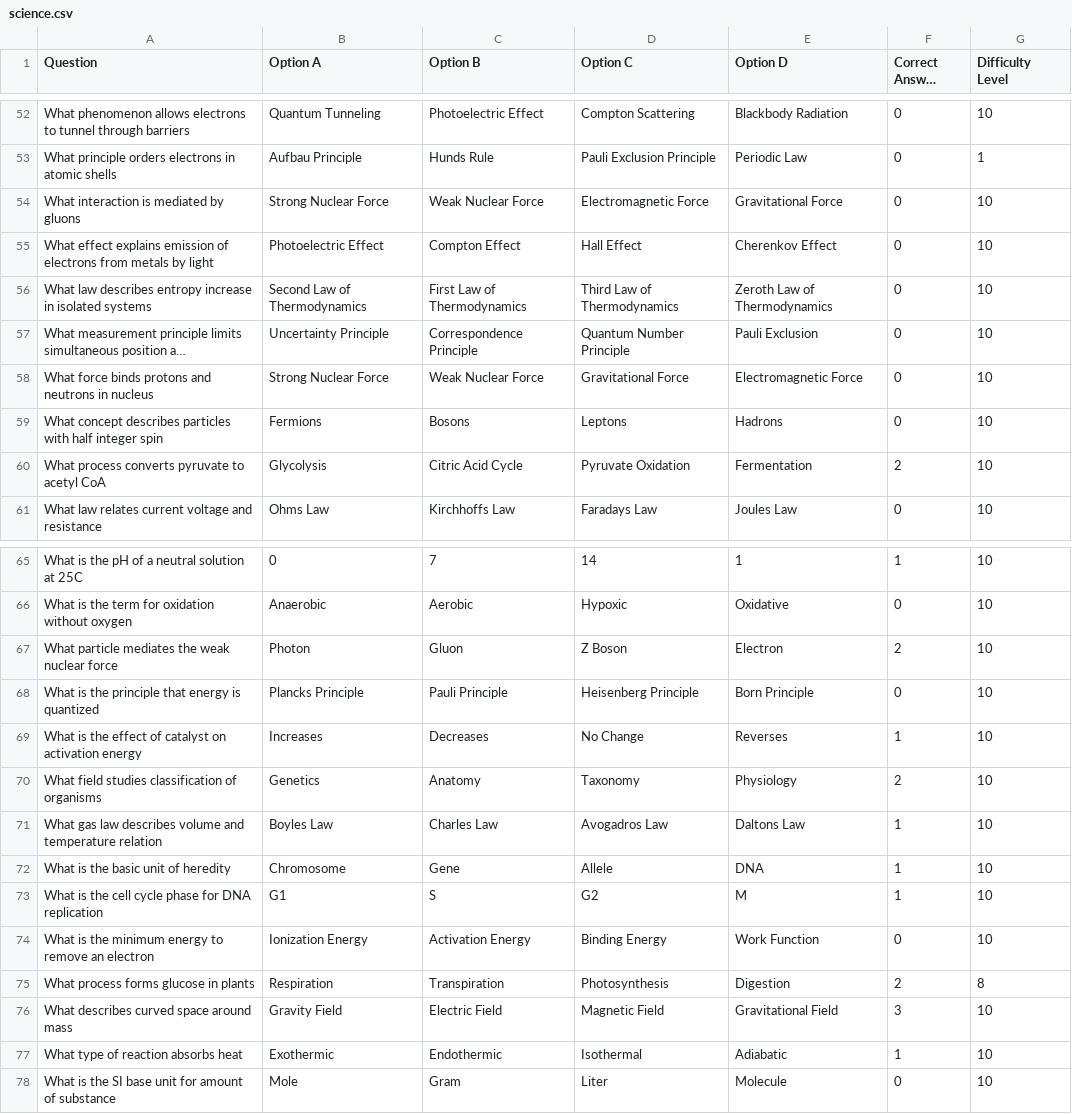
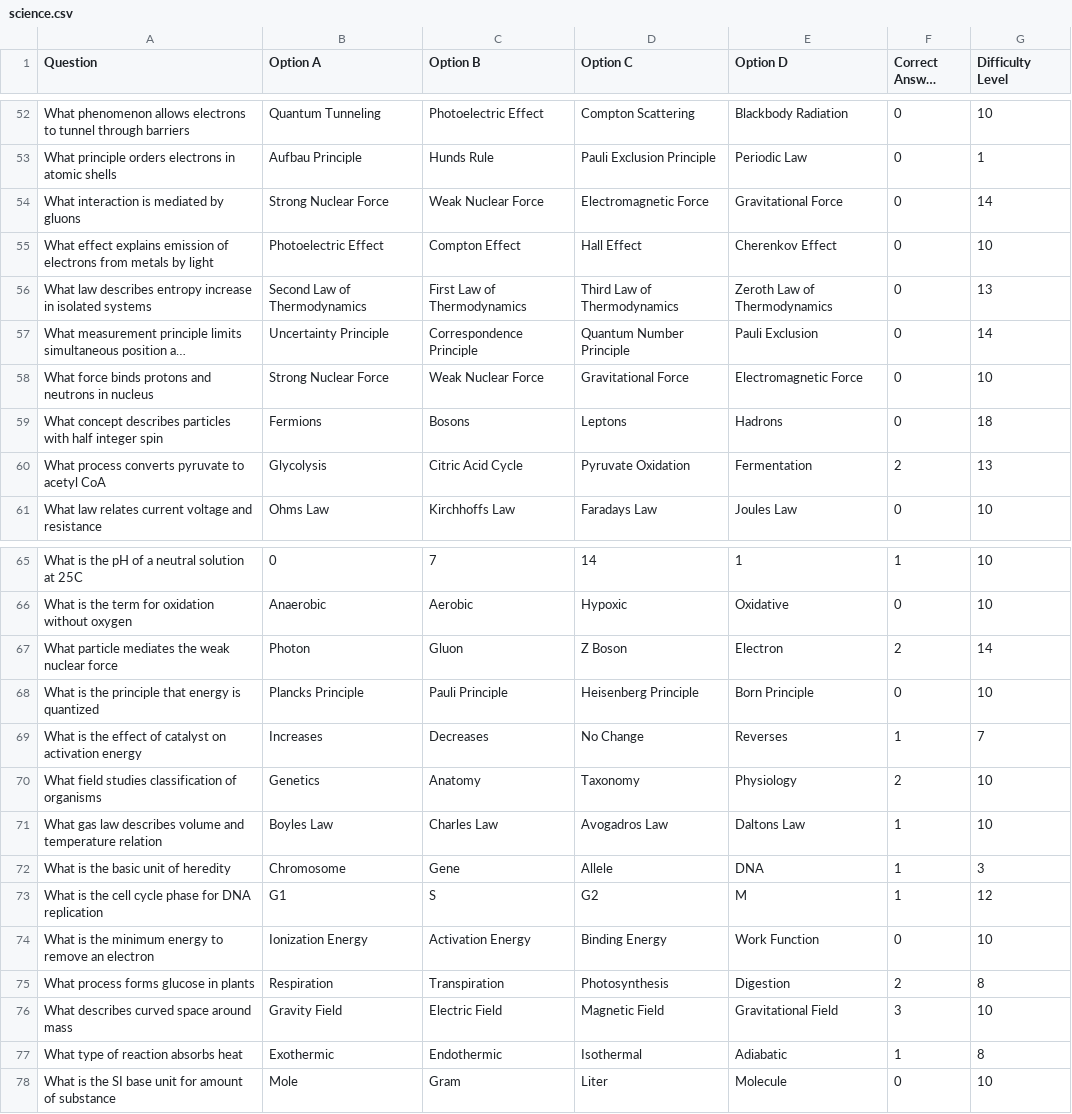
Before and after one commit to marksivan/trivia-application-project, a CSV file: trivia/BACKEND/QUESTIONS/science.csv, drawn as a sheet; only a part is shown, gaps mark what is left out; long unchanged cells end in …; the diff names each change by its address in the sheet, - before the commit and + after, or states it on an @@ line.

```diff
--- a/trivia/BACKEND/QUESTIONS/science.csv
+++ b/trivia/BACKEND/QUESTIONS/science.csv
-G54 (Difficulty Level): 10
+G54 (Difficulty Level): 14
-G56 (Difficulty Level): 10
+G56 (Difficulty Level): 13
-G57 (Difficulty Level): 10
+G57 (Difficulty Level): 14
-G59 (Difficulty Level): 10
+G59 (Difficulty Level): 18
-G60 (Difficulty Level): 10
+G60 (Difficulty Level): 13
-G67 (Difficulty Level): 10
+G67 (Difficulty Level): 14
-G69 (Difficulty Level): 10
+G69 (Difficulty Level): 7
-G72 (Difficulty Level): 10
+G72 (Difficulty Level): 3
-G73 (Difficulty Level): 10
+G73 (Difficulty Level): 12
-G77 (Difficulty Level): 10
+G77 (Difficulty Level): 8
```
Also changed, not shown: trivia/BACKEND/QUESTIONS/sports.csv, trivia/BACKEND/QUESTIONS/verbalReasoning.csv.
